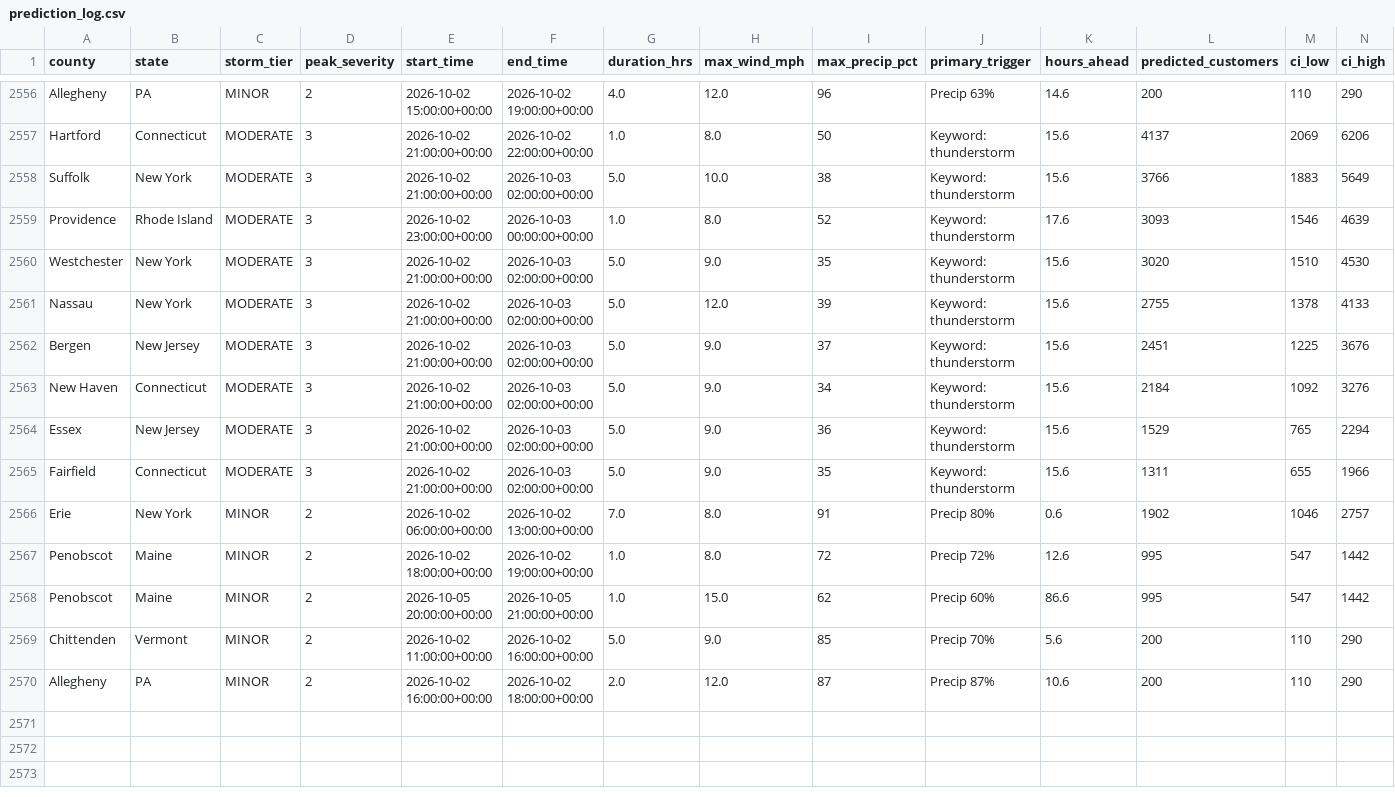
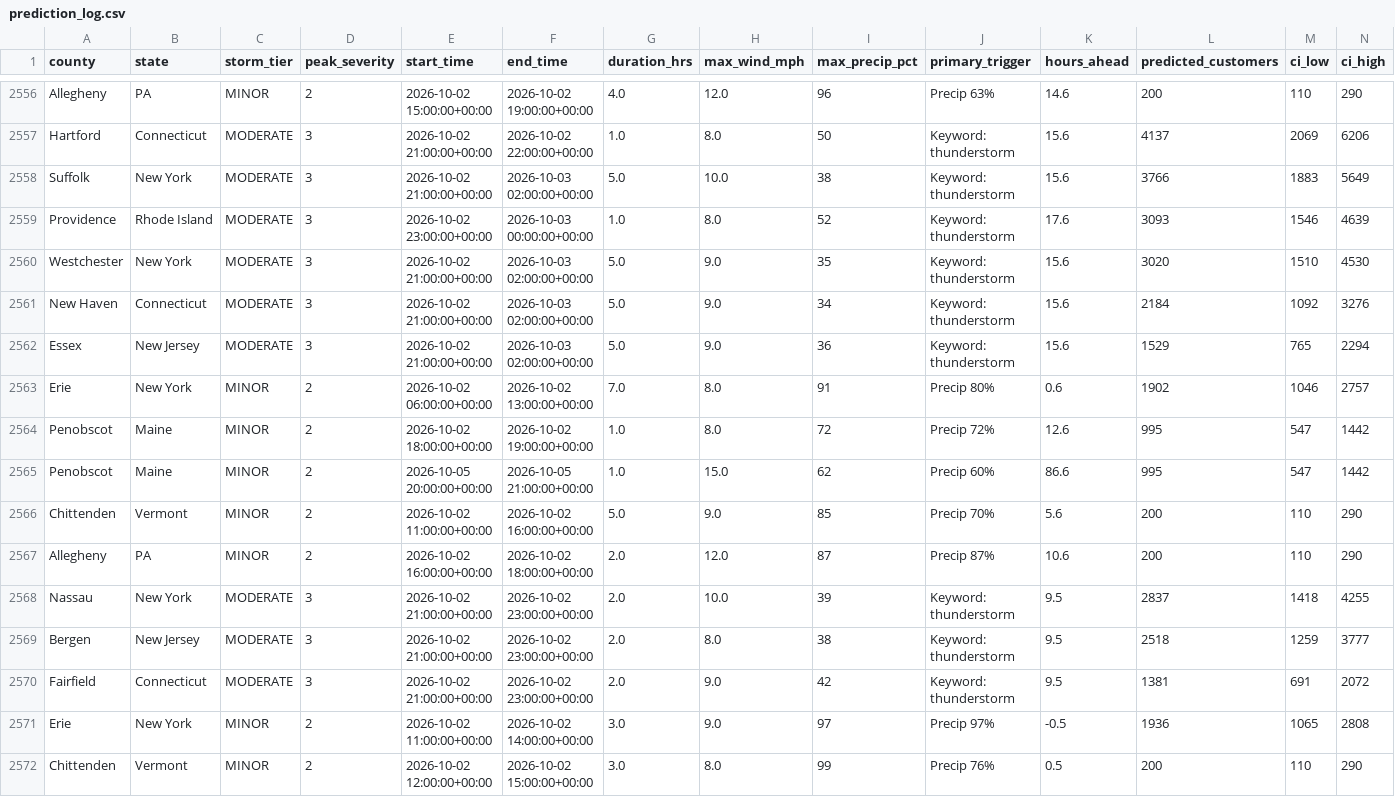
Before and after one commit to Jay9074/gridwatch, a CSV file: data/stormwatch/predictions/prediction_log.csv, drawn as a sheet; only a part is shown, gaps mark what is left out; removed rows and columns are numbered as before the commit, all else as after; rows hold the shown columns only; the diff names each change by its address in the sheet, - before the commit and + after, or states it on an @@ line.

```diff
--- a/data/stormwatch/predictions/prediction_log.csv
+++ b/data/stormwatch/predictions/prediction_log.csv
-row 2561: Nassau | New York | MODERATE | 3 | 2026-10-02 21:00:00+00:00 | 2026-10-03 02:00:00+00:00 | 5.0 | 12.0 | 39 | Keyword: thunderstorm | 15.6 | 2755 | 1378 | 4133
-row 2562: Bergen | New Jersey | MODERATE | 3 | 2026-10-02 21:00:00+00:00 | 2026-10-03 02:00:00+00:00 | 5.0 | 9.0 | 37 | Keyword: thunderstorm | 15.6 | 2451 | 1225 | 3676
-row 2565: Fairfield | Connecticut | MODERATE | 3 | 2026-10-02 21:00:00+00:00 | 2026-10-03 02:00:00+00:00 | 5.0 | 9.0 | 35 | Keyword: thunderstorm | 15.6 | 1311 | 655 | 1966
+row 2568: Nassau | New York | MODERATE | 3 | 2026-10-02 21:00:00+00:00 | 2026-10-02 23:00:00+00:00 | 2.0 | 10.0 | 39 | Keyword: thunderstorm | 9.5 | 2837 | 1418 | 4255
+row 2569: Bergen | New Jersey | MODERATE | 3 | 2026-10-02 21:00:00+00:00 | 2026-10-02 23:00:00+00:00 | 2.0 | 8.0 | 38 | Keyword: thunderstorm | 9.5 | 2518 | 1259 | 3777
+row 2570: Fairfield | Connecticut | MODERATE | 3 | 2026-10-02 21:00:00+00:00 | 2026-10-02 23:00:00+00:00 | 2.0 | 9.0 | 42 | Keyword: thunderstorm | 9.5 | 1381 | 691 | 2072
+row 2571: Erie | New York | MINOR | 2 | 2026-10-02 11:00:00+00:00 | 2026-10-02 14:00:00+00:00 | 3.0 | 9.0 | 97 | Precip 97% | -0.5 | 1936 | 1065 | 2808
+row 2572: Chittenden | Vermont | MINOR | 2 | 2026-10-02 12:00:00+00:00 | 2026-10-02 15:00:00+00:00 | 3.0 | 8.0 | 99 | Precip 76% | 0.5 | 200 | 110 | 290
```
Also changed, not shown: data/stormwatch/predictions/active_predictions.csv, data/stormwatch/storms/active_storms.csv, 3 other files.
